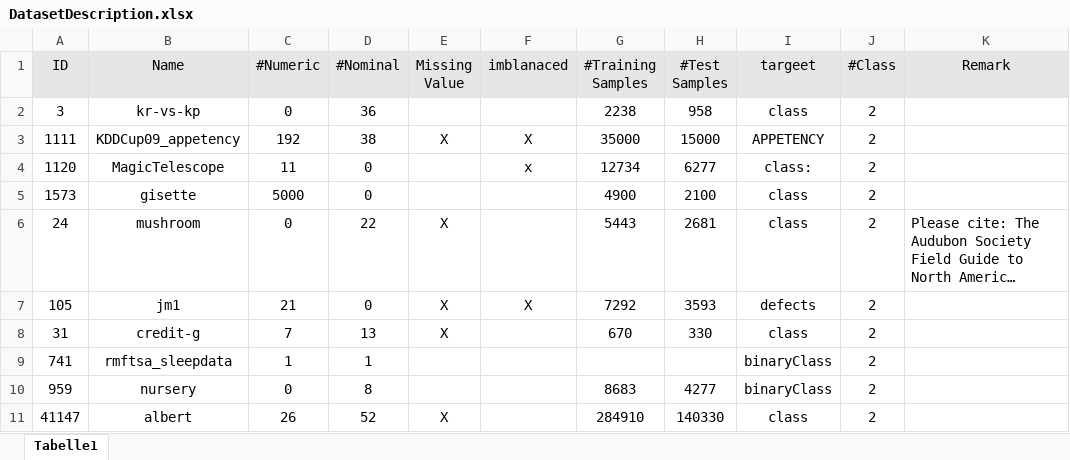
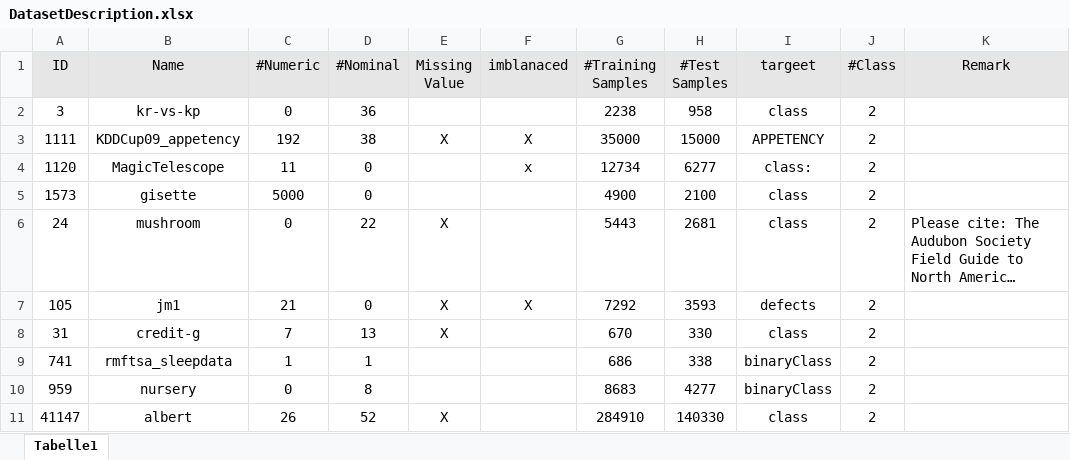
Before and after one commit to MingCai06/MasterThesis_Automl, an Excel workbook: DatasetDescription.xlsx, sheet Tabelle1, drawn as a sheet; long unchanged cells end in …; values as stored, in another font and other column widths than the file's, no borders; the diff names each change by its address in the sheet, - before the commit and + after, or states it on an @@ line.

Commit message:
update

```diff
--- a/DatasetDescription.xlsx (sheet Tabelle1)
+++ b/DatasetDescription.xlsx (sheet Tabelle1)
-G9 (#Training Samples): (empty)
+G9 (#Training Samples): 686
-H9 (#Test Samples): (empty)
+H9 (#Test Samples): 338
```
